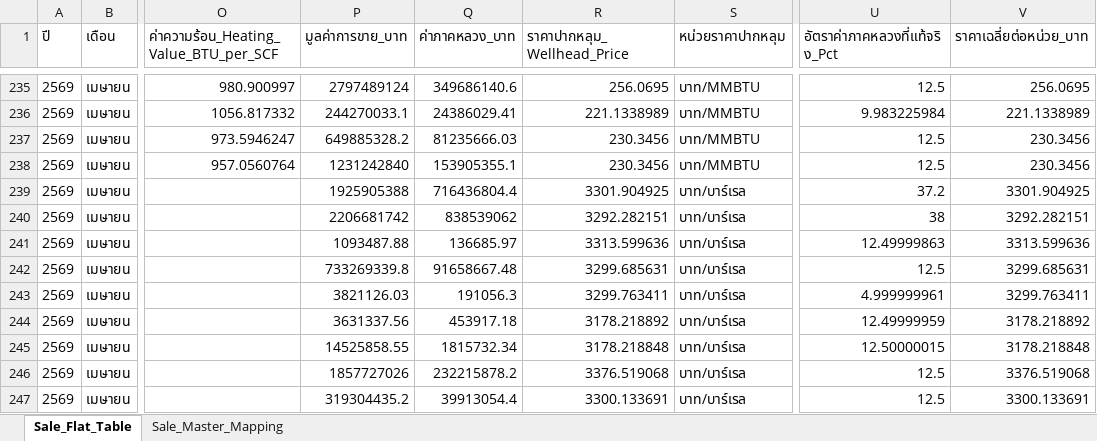
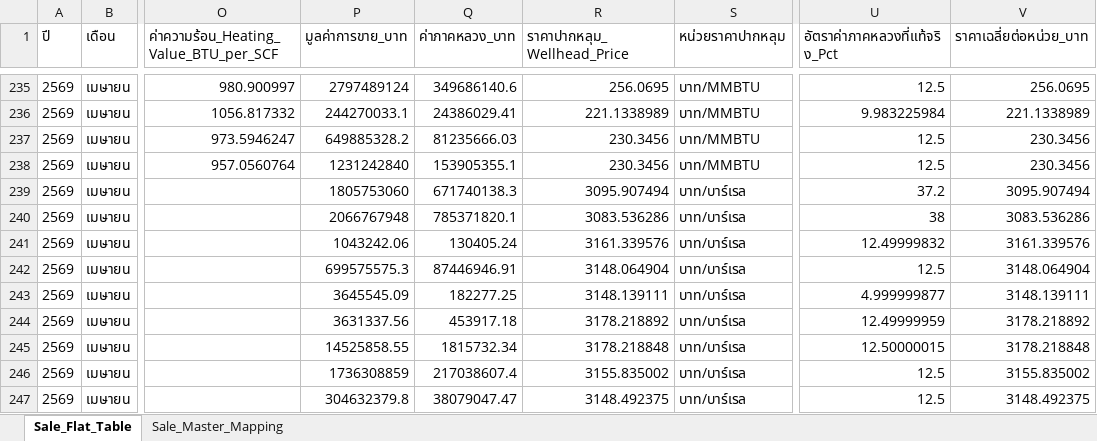
Before and after one commit to 14102534Taiyo/ptit-focus-dmf, an Excel workbook: output/petroleum_sale_flat_table.xlsx, sheet Sale_Flat_Table, drawn as a sheet; only a part is shown, gaps mark what is left out; values as stored, in another font and other column widths than the file's, no borders; the diff covers the shown part only; the diff names each change by its address in the sheet, - before the commit and + after, or states it on an @@ line.

```diff
--- a/output/petroleum_sale_flat_table.xlsx (sheet Sale_Flat_Table)
+++ b/output/petroleum_sale_flat_table.xlsx (sheet Sale_Flat_Table)
-P239 (มูลค่าการขาย_บาท): 1925905388
+P239 (มูลค่าการขาย_บาท): 1805753060
-Q239 (ค่าภาคหลวง_บาท): 716436804.4
+Q239 (ค่าภาคหลวง_บาท): 671740138.3
-R239 (ราคาปากหลุม_Wellhead_Price): 3301.904925
+R239 (ราคาปากหลุม_Wellhead_Price): 3095.907494
-V239 (ราคาเฉลี่ยต่อหน่วย_บาท): 3301.904925
+V239 (ราคาเฉลี่ยต่อหน่วย_บาท): 3095.907494
-P240 (มูลค่าการขาย_บาท): 2206681742
+P240 (มูลค่าการขาย_บาท): 2066767948
-Q240 (ค่าภาคหลวง_บาท): 838539062
+Q240 (ค่าภาคหลวง_บาท): 785371820.1
-R240 (ราคาปากหลุม_Wellhead_Price): 3292.282151
+R240 (ราคาปากหลุม_Wellhead_Price): 3083.536286
-V240 (ราคาเฉลี่ยต่อหน่วย_บาท): 3292.282151
+V240 (ราคาเฉลี่ยต่อหน่วย_บาท): 3083.536286
-P241 (มูลค่าการขาย_บาท): 1093487.88
+P241 (มูลค่าการขาย_บาท): 1043242.06
-Q241 (ค่าภาคหลวง_บาท): 136685.97
+Q241 (ค่าภาคหลวง_บาท): 130405.24
-R241 (ราคาปากหลุม_Wellhead_Price): 3313.599636
+R241 (ราคาปากหลุม_Wellhead_Price): 3161.339576
-U241 (อัตราค่าภาคหลวงที่แท้จริง_Pct): 12.49999863
+U241 (อัตราค่าภาคหลวงที่แท้จริง_Pct): 12.49999832
-V241 (ราคาเฉลี่ยต่อหน่วย_บาท): 3313.599636
+V241 (ราคาเฉลี่ยต่อหน่วย_บาท): 3161.339576
-P242 (มูลค่าการขาย_บาท): 733269339.8
+P242 (มูลค่าการขาย_บาท): 699575575.3
-Q242 (ค่าภาคหลวง_บาท): 91658667.48
+Q242 (ค่าภาคหลวง_บาท): 87446946.91
-R242 (ราคาปากหลุม_Wellhead_Price): 3299.685631
+R242 (ราคาปากหลุม_Wellhead_Price): 3148.064904
-V242 (ราคาเฉลี่ยต่อหน่วย_บาท): 3299.685631
+V242 (ราคาเฉลี่ยต่อหน่วย_บาท): 3148.064904
-P243 (มูลค่าการขาย_บาท): 3821126.03
+P243 (มูลค่าการขาย_บาท): 3645545.09
-Q243 (ค่าภาคหลวง_บาท): 191056.3
+Q243 (ค่าภาคหลวง_บาท): 182277.25
-R243 (ราคาปากหลุม_Wellhead_Price): 3299.763411
+R243 (ราคาปากหลุม_Wellhead_Price): 3148.139111
-U243 (อัตราค่าภาคหลวงที่แท้จริง_Pct): 4.999999961
+U243 (อัตราค่าภาคหลวงที่แท้จริง_Pct): 4.999999877
-V243 (ราคาเฉลี่ยต่อหน่วย_บาท): 3299.763411
+V243 (ราคาเฉลี่ยต่อหน่วย_บาท): 3148.139111
-P246 (มูลค่าการขาย_บาท): 1857727026
+P246 (มูลค่าการขาย_บาท): 1736308859
-Q246 (ค่าภาคหลวง_บาท): 232215878.2
+Q246 (ค่าภาคหลวง_บาท): 217038607.4
-R246 (ราคาปากหลุม_Wellhead_Price): 3376.519068
+R246 (ราคาปากหลุม_Wellhead_Price): 3155.835002
-V246 (ราคาเฉลี่ยต่อหน่วย_บาท): 3376.519068
+V246 (ราคาเฉลี่ยต่อหน่วย_บาท): 3155.835002
-P247 (มูลค่าการขาย_บาท): 319304435.2
+P247 (มูลค่าการขาย_บาท): 304632379.8
-Q247 (ค่าภาคหลวง_บาท): 39913054.4
+Q247 (ค่าภาคหลวง_บาท): 38079047.47
-R247 (ราคาปากหลุม_Wellhead_Price): 3300.133691
+R247 (ราคาปากหลุม_Wellhead_Price): 3148.492375
-V247 (ราคาเฉลี่ยต่อหน่วย_บาท): 3300.133691
+V247 (ราคาเฉลี่ยต่อหน่วย_บาท): 3148.492375
```
Also changed, not shown: 4 edited cells elsewhere in this sheet, output/petroleum_production_flat_table.xlsx, 14 other files.
